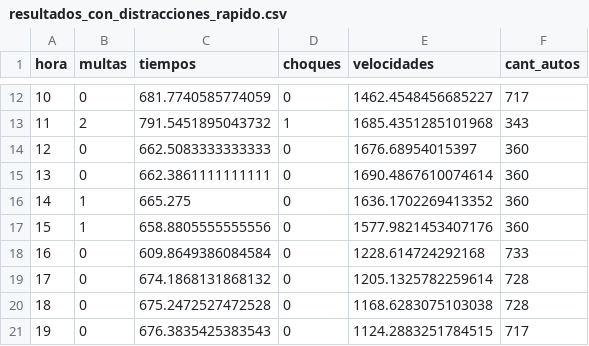
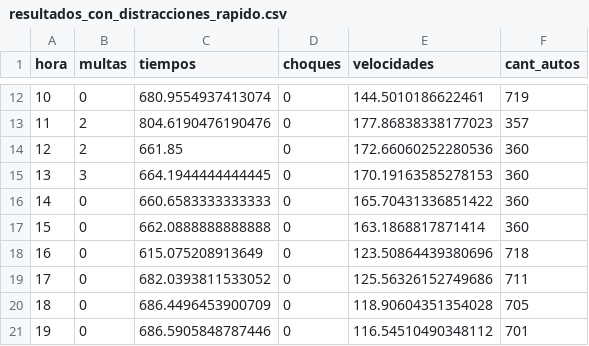
Before and after one commit to ines1024/simulacion_gral_paz, a CSV file: resultados_con_distracciones_rapido.csv, drawn as a sheet; only a part is shown, gaps mark what is left out; the diff covers the shown part only.

```diff
--- a/resultados_con_distracciones_rapido.csv
+++ b/resultados_con_distracciones_rapido.csv
@@ -12,10 +12,10 @@ hora,multas,tiempos,choques,velocidades,cant_autos
-10,0,681.7740585774059,0,1462.4548456685227,717
-11,2,791.5451895043732,1,1685.4351285101968,343
-12,0,662.5083333333333,0,1676.68954015397,360
-13,0,662.3861111111111,0,1690.4867610074614,360
-14,1,665.275,0,1636.1702269413352,360
-15,1,658.8805555555556,0,1577.9821453407176,360
-16,0,609.8649386084584,0,1228.614724292168,733
-17,0,674.1868131868132,0,1205.1325782259614,728
-18,0,675.2472527472528,0,1168.6283075103038,728
-19,0,676.3835425383543,0,1124.2883251784515,717
+10,0,680.9554937413074,0,144.5010186622461,719
+11,2,804.6190476190476,0,177.86838338177023,357
+12,2,661.85,0,172.66060252280536,360
+13,3,664.1944444444445,0,170.19163585278153,360
+14,0,660.6583333333333,0,165.70431336851422,360
+15,0,662.0888888888888,0,163.1868817871414,360
+16,0,615.075208913649,0,123.50864439380696,718
+17,0,682.0393811533052,0,125.56326152749686,711
+18,0,686.4496453900709,0,118.90604351354028,705
+19,0,686.5905848787446,0,116.54510490348112,701
```
Also changed, not shown: 45 edited cells elsewhere in this file, 2 other files.
